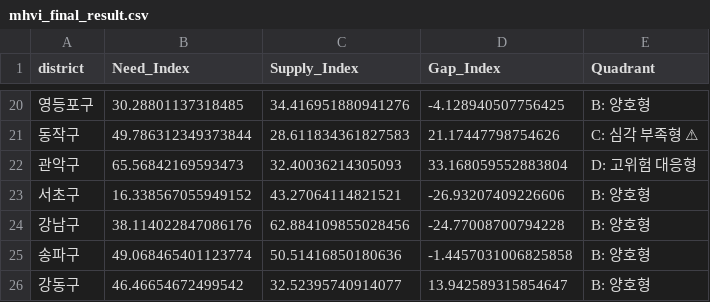
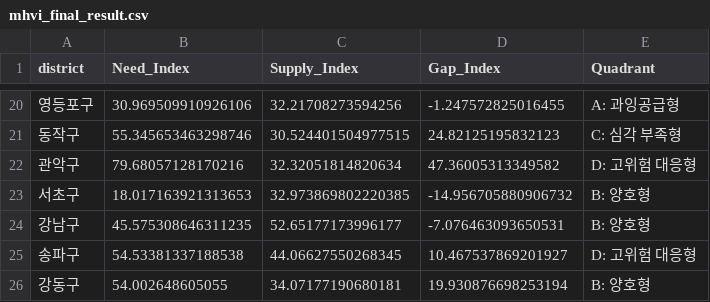
Before and after one commit to kmj060703/python_ws, a CSV file: data/processed/mhvi_final_result.csv, drawn as a sheet; only a part is shown, gaps mark what is left out; the diff covers the shown part only; the diff names each change by its address in the sheet, - before the commit and + after, or states it on an @@ line.

```diff
--- a/data/processed/mhvi_final_result.csv
+++ b/data/processed/mhvi_final_result.csv
-B20 (Need_Index): 30.28801137318485
+B20 (Need_Index): 30.969509910926106
-C20 (Supply_Index): 34.416951880941276
+C20 (Supply_Index): 32.21708273594256
-D20 (Gap_Index): -4.128940507756425
+D20 (Gap_Index): -1.247572825016455
-E20 (Quadrant): B: 양호형
+E20 (Quadrant): A: 과잉공급형
-B21 (Need_Index): 49.786312349373844
+B21 (Need_Index): 55.345653463298746
-C21 (Supply_Index): 28.611834361827583
+C21 (Supply_Index): 30.524401504977515
-D21 (Gap_Index): 21.17447798754626
+D21 (Gap_Index): 24.82125195832123
-E21 (Quadrant): C: 심각 부족형 ⚠
+E21 (Quadrant): C: 심각 부족형
-B22 (Need_Index): 65.56842169593473
+B22 (Need_Index): 79.68057128170216
-C22 (Supply_Index): 32.40036214305093
+C22 (Supply_Index): 32.32051814820634
-D22 (Gap_Index): 33.168059552883804
+D22 (Gap_Index): 47.36005313349582
-B23 (Need_Index): 16.338567055949152
+B23 (Need_Index): 18.017163921313653
-C23 (Supply_Index): 43.27064114821521
+C23 (Supply_Index): 32.973869802220385
-D23 (Gap_Index): -26.93207409226606
+D23 (Gap_Index): -14.956705880906732
-B24 (Need_Index): 38.114022847086176
+B24 (Need_Index): 45.575308646311235
-C24 (Supply_Index): 62.884109855028456
+C24 (Supply_Index): 52.65177173996177
-D24 (Gap_Index): -24.77008700794228
+D24 (Gap_Index): -7.076463093650531
-B25 (Need_Index): 49.068465401123774
+B25 (Need_Index): 54.53381337188538
-C25 (Supply_Index): 50.51416850180636
+C25 (Supply_Index): 44.06627550268345
-D25 (Gap_Index): -1.4457031006825858
+D25 (Gap_Index): 10.467537869201927
-E25 (Quadrant): B: 양호형
+E25 (Quadrant): D: 고위험 대응형
-B26 (Need_Index): 46.46654672499542
+B26 (Need_Index): 54.002648605055
-C26 (Supply_Index): 32.52395740914077
+C26 (Supply_Index): 34.07177190680181
-D26 (Gap_Index): 13.942589315854647
+D26 (Gap_Index): 19.930876698253194
```
Also changed, not shown: 61 edited cells elsewhere in this file, 1 other file.
